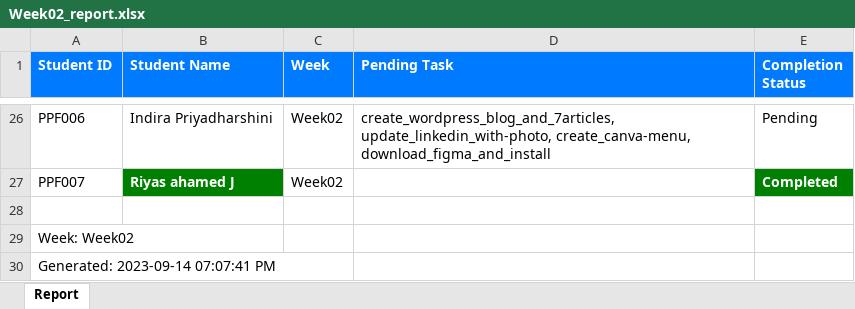
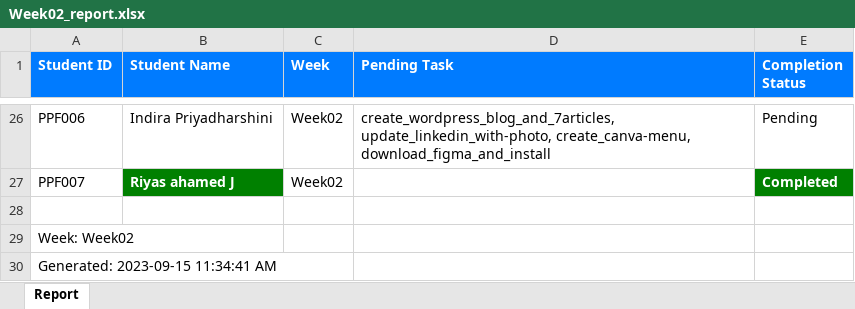
Before and after one commit to NeejaViju/StudentsReport, an Excel workbook: Week02_report.xlsx, sheet Report, drawn as a sheet; only a part is shown, gaps mark what is left out; values as stored, in another font and other column widths than the file's, no borders; the diff names each change by its address in the sheet, - before the commit and + after, or states it on an @@ line.

```diff
--- a/Week02_report.xlsx (sheet Report)
+++ b/Week02_report.xlsx (sheet Report)
-A30 (Student ID): Generated: 2023-09-14 07:07:41 PM
+A30 (Student ID): Generated: 2023-09-15 11:34:41 AM
```
Also changed, not shown: Analysis_Report.xlsx, Week01_report.xlsx, 3 other files.
